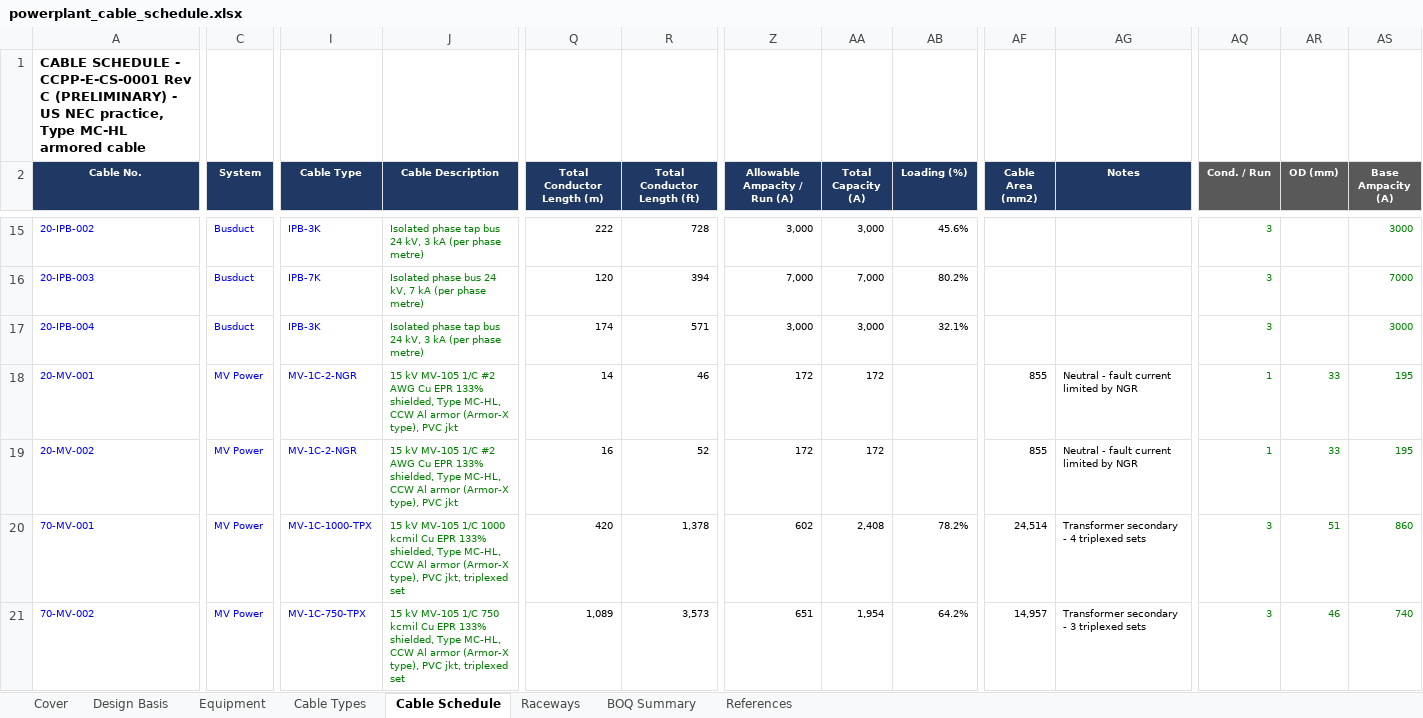
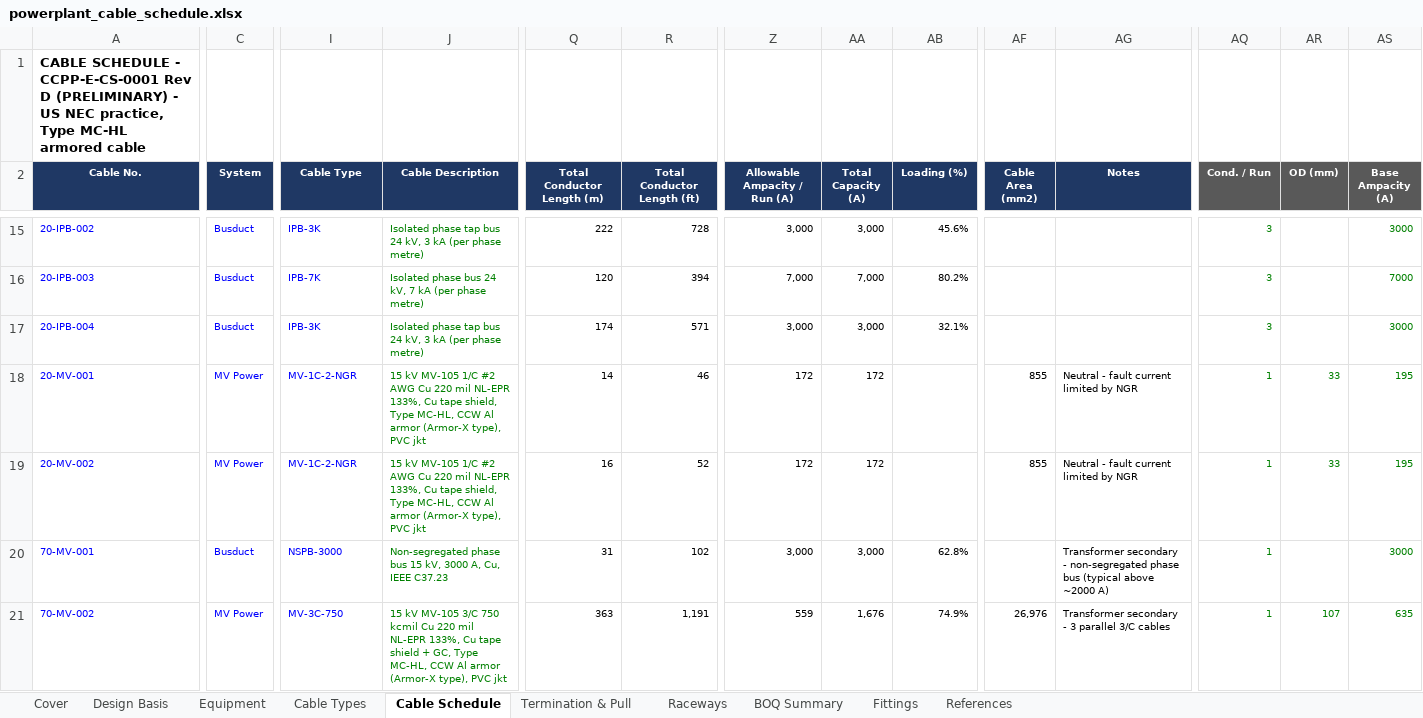
Before and after one commit to shardt87/ln, an Excel workbook: docs/powerplant_cable_schedule.xlsx, sheet Cable Schedule, drawn as a sheet; only a part is shown, gaps mark what is left out; values as stored, in another font and other column widths than the file's, no borders; charts and pictures and conditional formats not drawn; the diff covers the shown part only; the diff names each change by its address in the sheet, - before the commit and + after, or states it on an @@ line.

```diff
--- a/docs/powerplant_cable_schedule.xlsx (sheet Cable Schedule)
+++ b/docs/powerplant_cable_schedule.xlsx (sheet Cable Schedule)
+sheet tab: Termination & Pull
+sheet tab: Fittings
-A1 (Cable No.): …CCPP-E-CS-0001 Rev C (PRELIMINARY) -…
+A1 (Cable No.): …CCPP-E-CS-0001 Rev D (PRELIMINARY) -…
-J18:J19 (Cable Description): …AWG Cu EPR 133% shielded, Type MC-HL,…
+J18:J19 (Cable Description): …AWG Cu 220 mil NL-EPR 133%, Cu tape shield, Type MC-HL,…
-C20 (System): MV Power
+C20 (System): Busduct
-I20 (Cable Type): MV-1C-1000-TPX
+I20 (Cable Type): NSPB-3000
-J20 (Cable Description): 15 kV MV-105 1/C 1000 kcmil Cu EPR 133% shielded, Type MC-HL, CCW Al armor (Armor-X type), PVC jkt, triplexed set
+J20 (Cable Description): Non-segregated phase bus 15 kV, 3000 A, Cu, IEEE C37.23
-Q20 (Total Conductor Length (m)): 420
+Q20 (Total Conductor Length (m)): 31
-R20 (Total Conductor Length (ft)): 1,378
+R20 (Total Conductor Length (ft)): 102
-Z20 (Allowable Ampacity / Run (A)): 602
+Z20 (Allowable Ampacity / Run (A)): 3,000
-AA20 (Total Capacity (A)): 2,408
+AA20 (Total Capacity (A)): 3,000
-AB20 (Loading (%)): 78.2%
+AB20 (Loading (%)): 62.8%
-AF20 (Cable Area (mm2)): 24,514
+AF20 (Cable Area (mm2)): (empty)
-AG20 (Notes): …secondary - 4 triplexed sets
+AG20 (Notes): …secondary - non-segregated phase bus (typical above ~2000 A)
-AQ20:AQ21 (Cond. / Run): 3
+AQ20:AQ21 (Cond. / Run): 1
-AR20 (OD (mm)): 51
+AR20 (OD (mm)): (empty)
-AS20 (Base Ampacity (A)): 860
+AS20 (Base Ampacity (A)): 3000
-I21 (Cable Type): MV-1C-750-TPX
+I21 (Cable Type): MV-3C-750
-J21 (Cable Description): …kV MV-105 1/C 750 kcmil Cu EPR 133% shielded, Type MC-HL, CCW Al armor (Armor-X type), PVC jkt, triplexed set
+J21 (Cable Description): …kV MV-105 3/C 750 kcmil Cu 220 mil NL-EPR 133%, Cu tape shield + GC, Type MC-HL, CCW Al armor (Armor-X type), PVC jkt
-Q21 (Total Conductor Length (m)): 1,089
+Q21 (Total Conductor Length (m)): 363
-R21 (Total Conductor Length (ft)): 3,573
+R21 (Total Conductor Length (ft)): 1,191
-Z21 (Allowable Ampacity / Run (A)): 651
+Z21 (Allowable Ampacity / Run (A)): 559
-AA21 (Total Capacity (A)): 1,954
+AA21 (Total Capacity (A)): 1,676
-AB21 (Loading (%)): 64.2%
+AB21 (Loading (%)): 74.9%
-AF21 (Cable Area (mm2)): 14,957
+AF21 (Cable Area (mm2)): 26,976
-AG21 (Notes): Transformer secondary - 3 triplexed sets
+AG21 (Notes): Transformer secondary - 3 parallel 3/C cables
-AR21 (OD (mm)): 46
+AR21 (OD (mm)): 107
-AS21 (Base Ampacity (A)): 740
+AS21 (Base Ampacity (A)): 635
```
Also changed, not shown: 147 edited cells elsewhere in this sheet, sheet BOQ Summary, sheet Cable Types, sheet References, sheet Raceways, sheet Cover, sheet Equipment, formulas that keep their value, charts or pictures, 1 other file.
